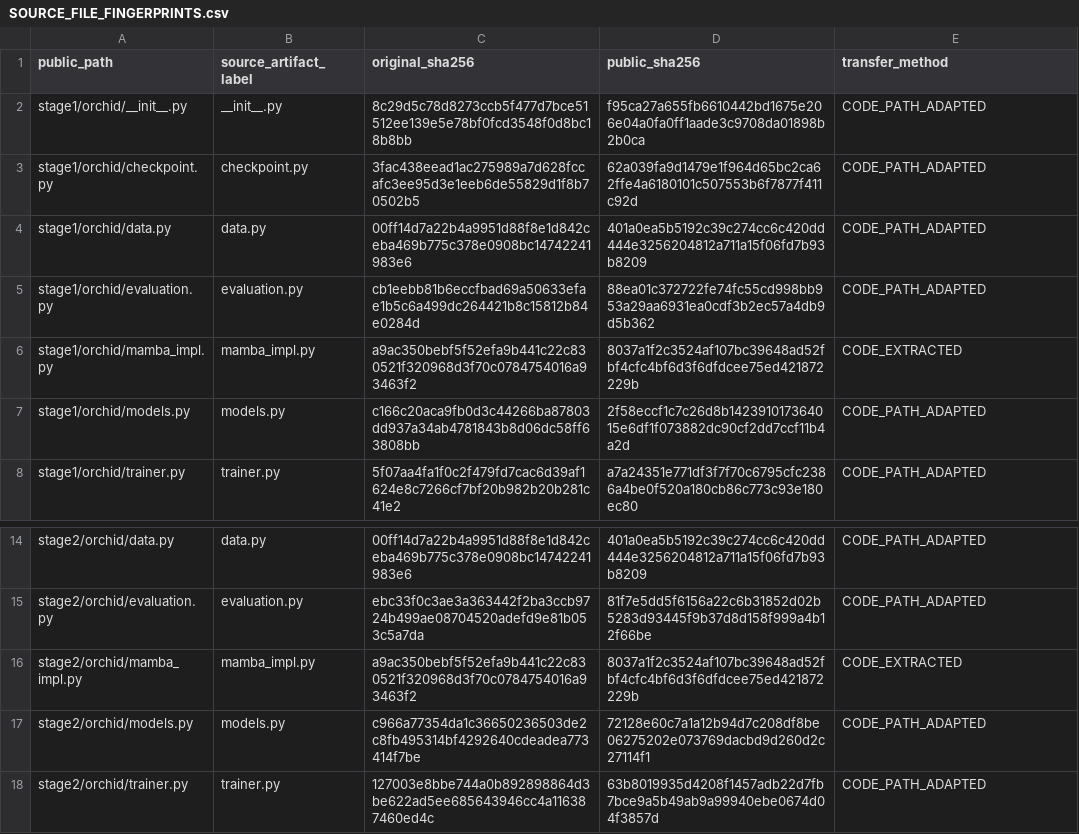
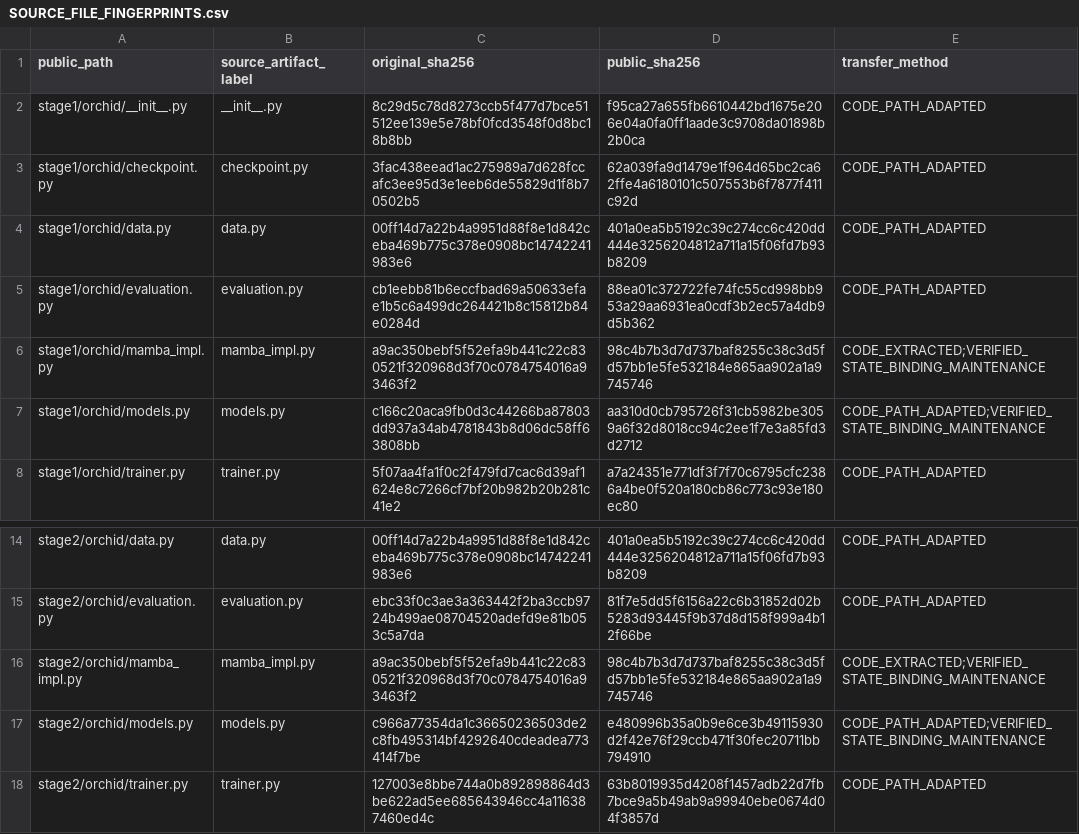
Before and after one commit to heedbs/YHY, a CSV file: SOURCE_FILE_FINGERPRINTS.csv, drawn as a sheet; only a part is shown, gaps mark what is left out.

```diff
--- a/SOURCE_FILE_FINGERPRINTS.csv
+++ b/SOURCE_FILE_FINGERPRINTS.csv
@@ -5,4 +5,4 @@ stage1/orchid/data.py,data.py,00ff14d7a22b4a9951d88f8e1d842ceba469b775c378e0908b
 stage1/orchid/evaluation.py,evaluation.py,cb1eebb81b6eccfbad69a50633efae1b5c6a499dc264421b8c15812b84e0284d,88ea01c372722fe74fc55cd998bb953a29aa6931ea0cdf3b2ec57a4db9d5b362,CODE_PATH_ADAPTED
-stage1/orchid/mamba_impl.py,mamba_impl.py,a9ac350bebf5f52efa9b441c22c830521f320968d3f70c0784754016a93463f2,8037a1f2c3524af107bc39648ad52fbf4cfc4bf6d3f6dfdcee75ed421872229b,CODE_EXTRACTED
-stage1/orchid/models.py,models.py,c166c20aca9fb0d3c44266ba87803dd937a34ab4781843b8d06dc58ff63808bb,2f58eccf1c7c26d8b142391017364015e6df1f073882dc90cf2dd7ccf11b4a2d,CODE_PATH_ADAPTED
+stage1/orchid/mamba_impl.py,mamba_impl.py,a9ac350bebf5f52efa9b441c22c830521f320968d3f70c0784754016a93463f2,98c4b7b3d7d737baf8255c38c3d5fd57bb1e5fe532184e865aa902a1a9745746,CODE_EXTRACTED;VERIFIED_STATE_BINDING_MAINTENANCE
+stage1/orchid/models.py,models.py,c166c20aca9fb0d3c44266ba87803dd937a34ab4781843b8d06dc58ff63808bb,aa310d0cb795726f31cb5982be3059a6f32d8018cc94c2ee1f7e3a85fd3d2712,CODE_PATH_ADAPTED;VERIFIED_STATE_BINDING_MAINTENANCE
 stage1/orchid/trainer.py,trainer.py,5f07aa4fa1f0c2f479fd7cac6d39af1624e8c7266cf7bf20b982b20b281c41e2,a7a24351e771df3f7f70c6795cfc2386a4be0f520a180cb86c773c93e180ec80,CODE_PATH_ADAPTED
@@ -15,4 +15,4 @@ stage2/orchid/data.py,data.py,00ff14d7a22b4a9951d88f8e1d842ceba469b775c378e0908b
 stage2/orchid/evaluation.py,evaluation.py,ebc33f0c3ae3a363442f2ba3ccb9724b499ae08704520adefd9e81b053c5a7da,81f7e5dd5f6156a22c6b31852d02b5283d93445f9b37d8d158f999a4b12f66be,CODE_PATH_ADAPTED
-stage2/orchid/mamba_impl.py,mamba_impl.py,a9ac350bebf5f52efa9b441c22c830521f320968d3f70c0784754016a93463f2,8037a1f2c3524af107bc39648ad52fbf4cfc4bf6d3f6dfdcee75ed421872229b,CODE_EXTRACTED
-stage2/orchid/models.py,models.py,c966a77354da1c36650236503de2c8fb495314bf4292640cdeadea773414f7be,72128e60c7a1a12b94d7c208df8be06275202e073769dacbd9d260d2c27114f1,CODE_PATH_ADAPTED
+stage2/orchid/mamba_impl.py,mamba_impl.py,a9ac350bebf5f52efa9b441c22c830521f320968d3f70c0784754016a93463f2,98c4b7b3d7d737baf8255c38c3d5fd57bb1e5fe532184e865aa902a1a9745746,CODE_EXTRACTED;VERIFIED_STATE_BINDING_MAINTENANCE
+stage2/orchid/models.py,models.py,c966a77354da1c36650236503de2c8fb495314bf4292640cdeadea773414f7be,e480996b35a0b9e6ce3b49115930d2f42e76f29ccb471f30fec20711bb794910,CODE_PATH_ADAPTED;VERIFIED_STATE_BINDING_MAINTENANCE
 stage2/orchid/trainer.py,trainer.py,127003e8bbe744a0b892898864d3be622ad5ee685643946cc4a116387460ed4c,63b8019935d4208f1457adb22d7fb7bce9a5b49ab9a99940ebe0674d04f3857d,CODE_PATH_ADAPTED
```
Also changed, not shown: CODE_CHANGES.csv, CODE_ORIGIN_AND_LICENSE_SCOPE.csv, 24 other files.
